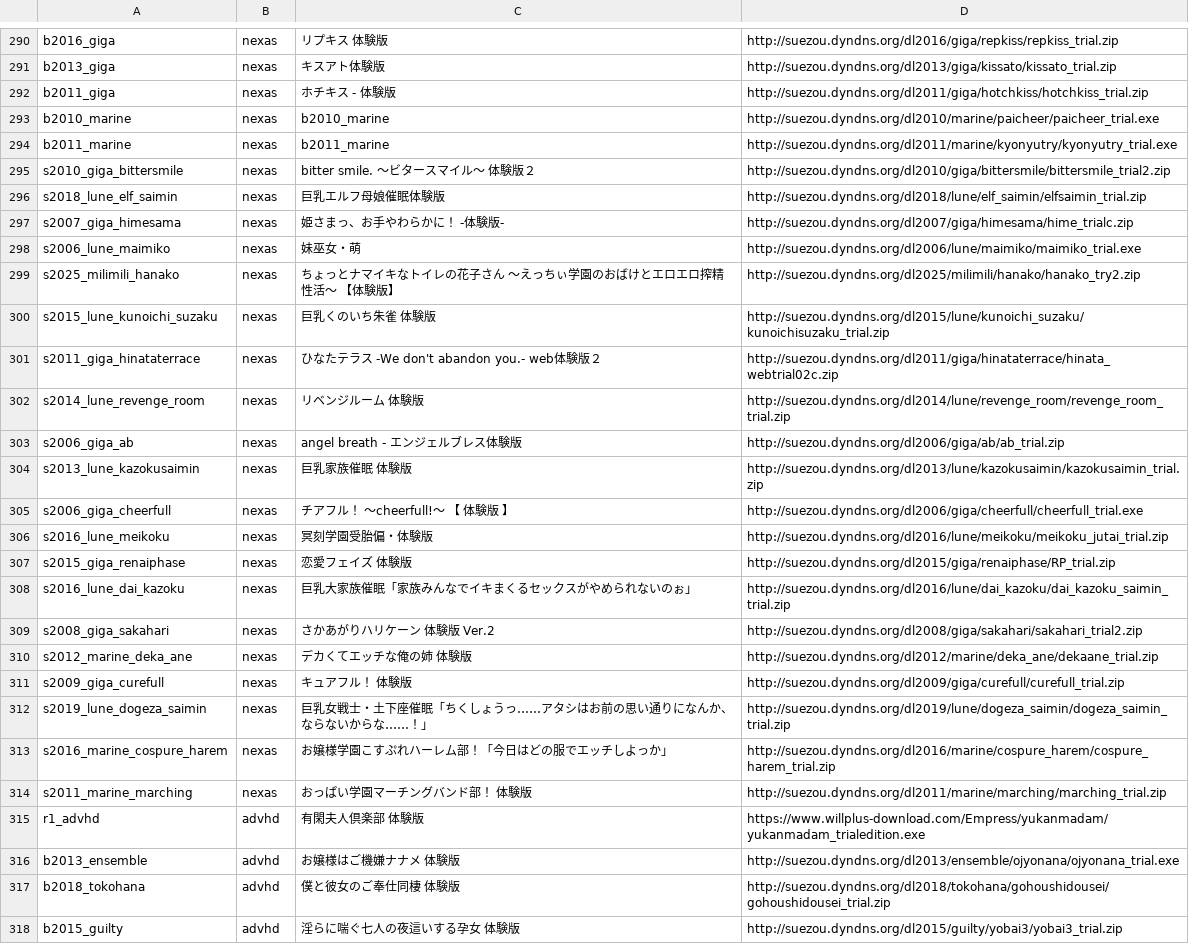
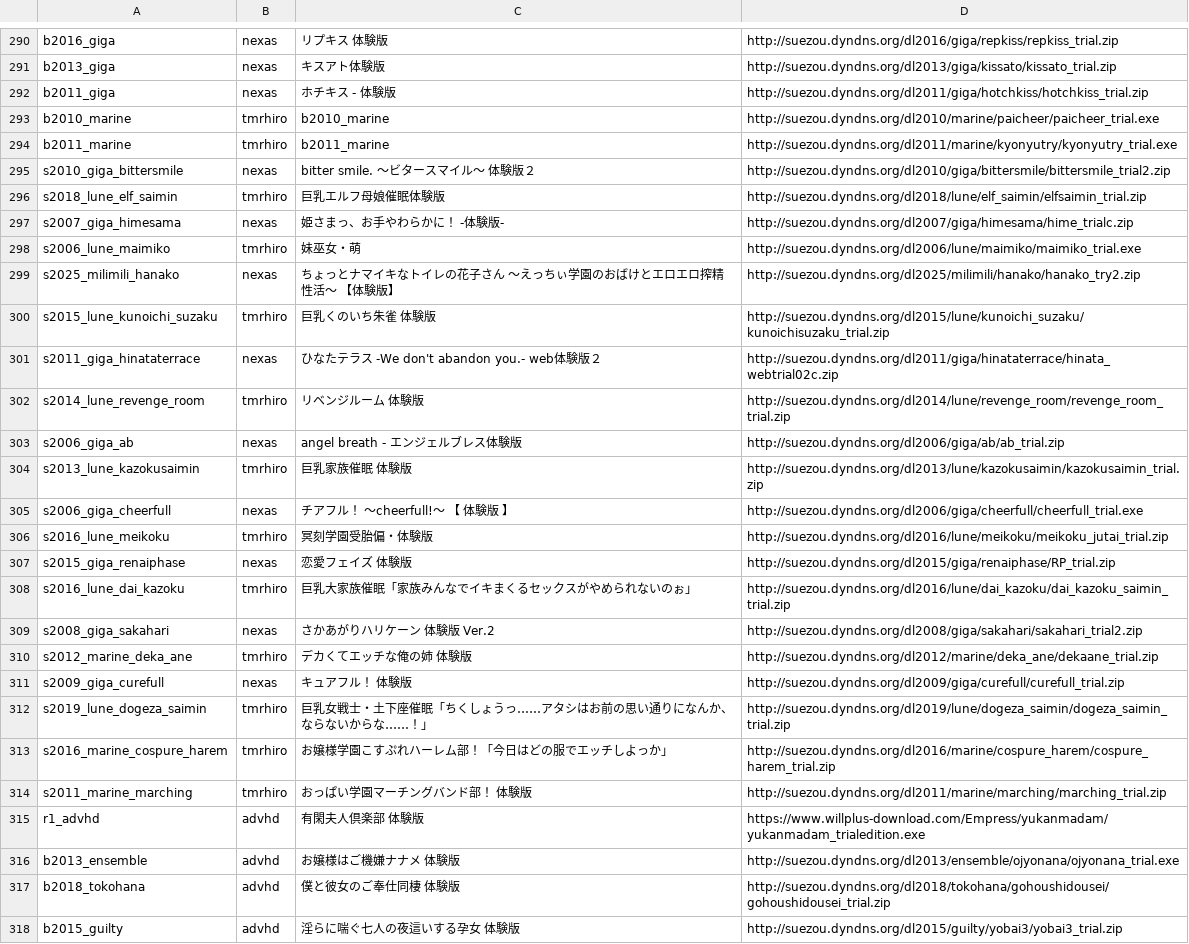
Before and after one commit to a-kaibu/vnrun, a TSV file: tools/verify/targets.tsv, drawn as a sheet; only a part is shown, gaps mark what is left out; the diff covers the shown part only.

```diff
--- a/tools/verify/targets.tsv
+++ b/tools/verify/targets.tsv
@@ -292,24 +292,24 @@ b2013_giga	nexas	キスアト体験版	http://suezou.dyndns.org/dl2013/giga/kiss
 b2011_giga	nexas	ホチキス - 体験版	http://suezou.dyndns.org/dl2011/giga/hotchkiss/hotchkiss_trial.zip
-b2010_marine	nexas	b2010_marine	http://suezou.dyndns.org/dl2010/marine/paicheer/paicheer_trial.exe
-b2011_marine	nexas	b2011_marine	http://suezou.dyndns.org/dl2011/marine/kyonyutry/kyonyutry_trial.exe
+b2010_marine	tmrhiro	b2010_marine	http://suezou.dyndns.org/dl2010/marine/paicheer/paicheer_trial.exe
+b2011_marine	tmrhiro	b2011_marine	http://suezou.dyndns.org/dl2011/marine/kyonyutry/kyonyutry_trial.exe
 s2010_giga_bittersmile	nexas	bitter smile. ～ビタースマイル～ 体験版２	http://suezou.dyndns.org/dl2010/giga/bittersmile/bittersmile_trial2.zip
-s2018_lune_elf_saimin	nexas	巨乳エルフ母娘催眠体験版	http://suezou.dyndns.org/dl2018/lune/elf_saimin/elfsaimin_trial.zip
+s2018_lune_elf_saimin	tmrhiro	巨乳エルフ母娘催眠体験版	http://suezou.dyndns.org/dl2018/lune/elf_saimin/elfsaimin_trial.zip
 s2007_giga_himesama	nexas	姫さまっ、お手やわらかに！ -体験版-	http://suezou.dyndns.org/dl2007/giga/himesama/hime_trialc.zip
-s2006_lune_maimiko	nexas	妹巫女・萌	http://suezou.dyndns.org/dl2006/lune/maimiko/maimiko_trial.exe
+s2006_lune_maimiko	tmrhiro	妹巫女・萌	http://suezou.dyndns.org/dl2006/lune/maimiko/maimiko_trial.exe
 s2025_milimili_hanako	nexas	ちょっとナマイキなトイレの花子さん ～えっちぃ学園のおばけとエロエロ搾精性活～ 【体験版】	http://suezou.dyndns.org/dl2025/milimili/hanako/hanako_try2.zip
-s2015_lune_kunoichi_suzaku	nexas	巨乳くのいち朱雀　体験版	http://suezou.dyndns.org/dl2015/lune/kunoichi_suzaku/kunoichisuzaku_trial.zip
+s2015_lune_kunoichi_suzaku	tmrhiro	巨乳くのいち朱雀　体験版	http://suezou.dyndns.org/dl2015/lune/kunoichi_suzaku/kunoichisuzaku_trial.zip
 s2011_giga_hinataterrace	nexas	ひなたテラス -We don't abandon you.- web体験版２	http://suezou.dyndns.org/dl2011/giga/hinataterrace/hinata_webtrial02c.zip
-s2014_lune_revenge_room	nexas	リベンジルーム　体験版	http://suezou.dyndns.org/dl2014/lune/revenge_room/revenge_room_trial.zip
+s2014_lune_revenge_room	tmrhiro	リベンジルーム　体験版	http://suezou.dyndns.org/dl2014/lune/revenge_room/revenge_room_trial.zip
 s2006_giga_ab	nexas	angel breath - エンジェルブレス体験版	http://suezou.dyndns.org/dl2006/giga/ab/ab_trial.zip
-s2013_lune_kazokusaimin	nexas	巨乳家族催眠　体験版	http://suezou.dyndns.org/dl2013/lune/kazokusaimin/kazokusaimin_trial.zip
+s2013_lune_kazokusaimin	tmrhiro	巨乳家族催眠　体験版	http://suezou.dyndns.org/dl2013/lune/kazokusaimin/kazokusaimin_trial.zip
 s2006_giga_cheerfull	nexas	チアフル！ ～cheerfull!～ 【 体験版 】	http://suezou.dyndns.org/dl2006/giga/cheerfull/cheerfull_trial.exe
-s2016_lune_meikoku	nexas	冥刻学園受胎偏・体験版	http://suezou.dyndns.org/dl2016/lune/meikoku/meikoku_jutai_trial.zip
+s2016_lune_meikoku	tmrhiro	冥刻学園受胎偏・体験版	http://suezou.dyndns.org/dl2016/lune/meikoku/meikoku_jutai_trial.zip
 s2015_giga_renaiphase	nexas	恋愛フェイズ 体験版	http://suezou.dyndns.org/dl2015/giga/renaiphase/RP_trial.zip
-s2016_lune_dai_kazoku	nexas	巨乳大家族催眠「家族みんなでイキまくるセックスがやめられないのぉ」	http://suezou.dyndns.org/dl2016/lune/dai_kazoku/dai_kazoku_saimin_trial.zip
+s2016_lune_dai_kazoku	tmrhiro	巨乳大家族催眠「家族みんなでイキまくるセックスがやめられないのぉ」	http://suezou.dyndns.org/dl2016/lune/dai_kazoku/dai_kazoku_saimin_trial.zip
 s2008_giga_sakahari	nexas	さかあがりハリケーン 体験版 Ver.2	http://suezou.dyndns.org/dl2008/giga/sakahari/sakahari_trial2.zip
-s2012_marine_deka_ane	nexas	デカくてエッチな俺の姉　体験版	http://suezou.dyndns.org/dl2012/marine/deka_ane/dekaane_trial.zip
+s2012_marine_deka_ane	tmrhiro	デカくてエッチな俺の姉　体験版	http://suezou.dyndns.org/dl2012/marine/deka_ane/dekaane_trial.zip
 s2009_giga_curefull	nexas	キュアフル！ 体験版	http://suezou.dyndns.org/dl2009/giga/curefull/curefull_trial.zip
-s2019_lune_dogeza_saimin	nexas	巨乳女戦士・土下座催眠「ちくしょうっ……アタシはお前の思い通りになんか、ならないからな……！」	http://suezou.dyndns.org/dl2019/lune/dogeza_saimin/dogeza_saimin_trial.zip
-s2016_marine_cospure_harem	nexas	お嬢様学園こすぷれハーレム部！「今日はどの服でエッチしよっか」	http://suezou.dyndns.org/dl2016/marine/cospure_harem/cospure_harem_trial.zip
-s2011_marine_marching	nexas	おっぱい学園マーチングバンド部！　体験版	http://suezou.dyndns.org/dl2011/marine/marching/marching_trial.zip
+s2019_lune_dogeza_saimin	tmrhiro	巨乳女戦士・土下座催眠「ちくしょうっ……アタシはお前の思い通りになんか、ならないからな……！」	http://suezou.dyndns.org/dl2019/lune/dogeza_saimin/dogeza_saimin_trial.zip
+s2016_marine_cospure_harem	tmrhiro	お嬢様学園こすぷれハーレム部！「今日はどの服でエッチしよっか」	http://suezou.dyndns.org/dl2016/marine/cospure_harem/cospure_harem_trial.zip
+s2011_marine_marching	tmrhiro	おっぱい学園マーチングバンド部！　体験版	http://suezou.dyndns.org/dl2011/marine/marching/marching_trial.zip
 r1_advhd	advhd	有閑夫人倶楽部 体験版	https://www.willplus-download.com/Empress/yukanmadam/yukanmadam_trialedition.exe
```
Also changed, not shown: 8 added rows and 1 edited cell elsewhere in this file, 2 other files.
